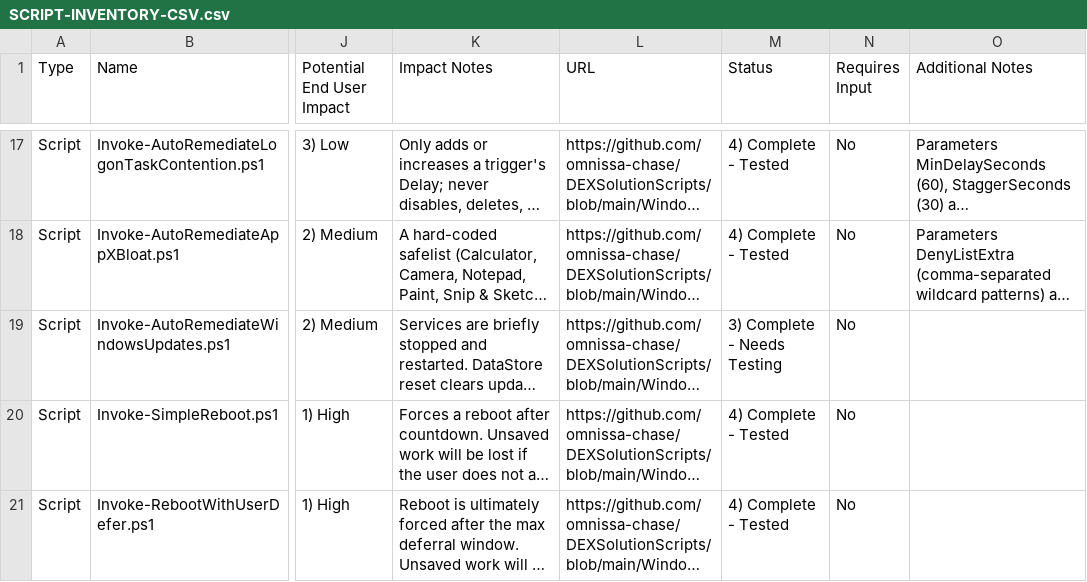
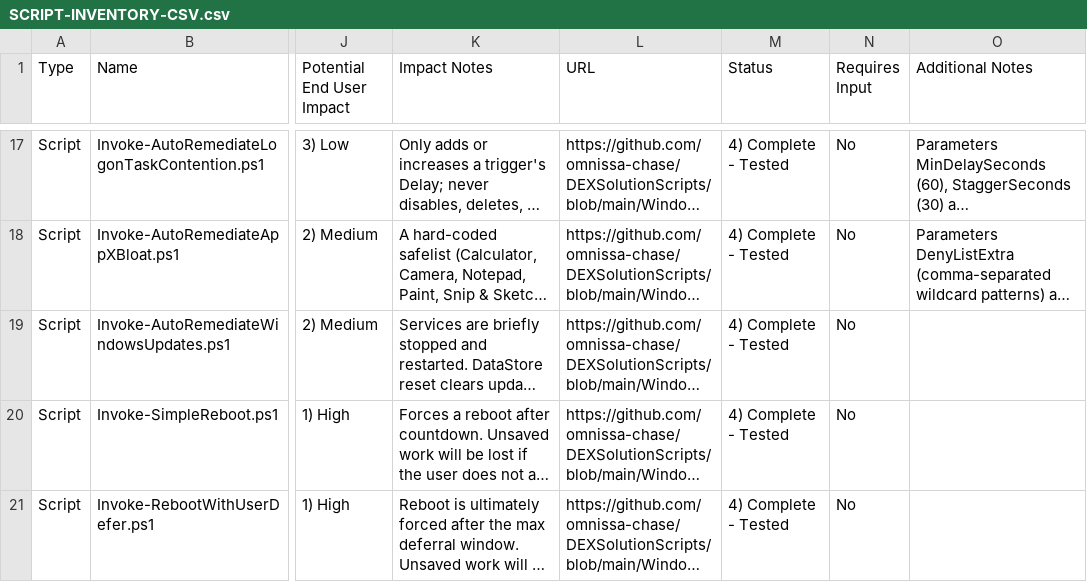
Before and after one commit to omnissa-chase/DEXSolutionScripts, a CSV file: SCRIPT-INVENTORY-CSV.csv, drawn as a sheet; only a part is shown, gaps mark what is left out; long unchanged cells end in …; the diff names each change by its address in the sheet, - before the commit and + after, or states it on an @@ line.

```diff
--- a/SCRIPT-INVENTORY-CSV.csv
+++ b/SCRIPT-INVENTORY-CSV.csv
-M19 (Status): 3) Complete - Needs Testing
+M19 (Status): 4) Complete - Tested
```
Also changed, not shown: 1 other file.
